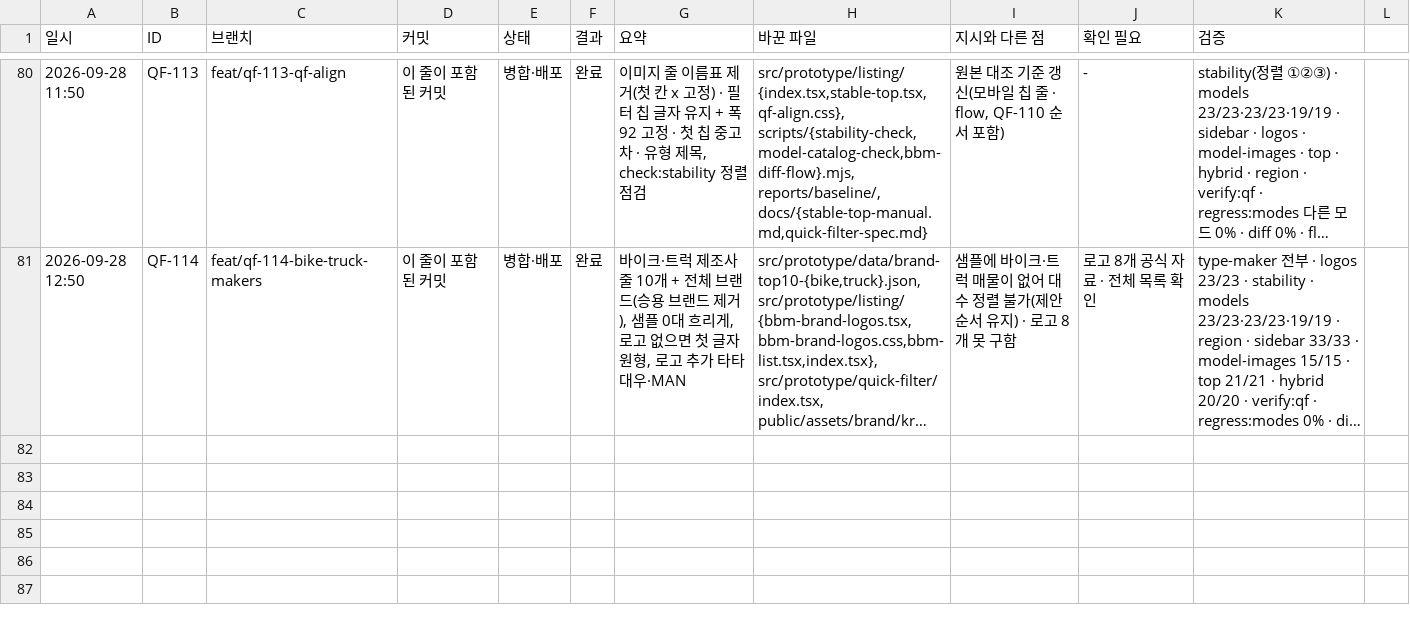
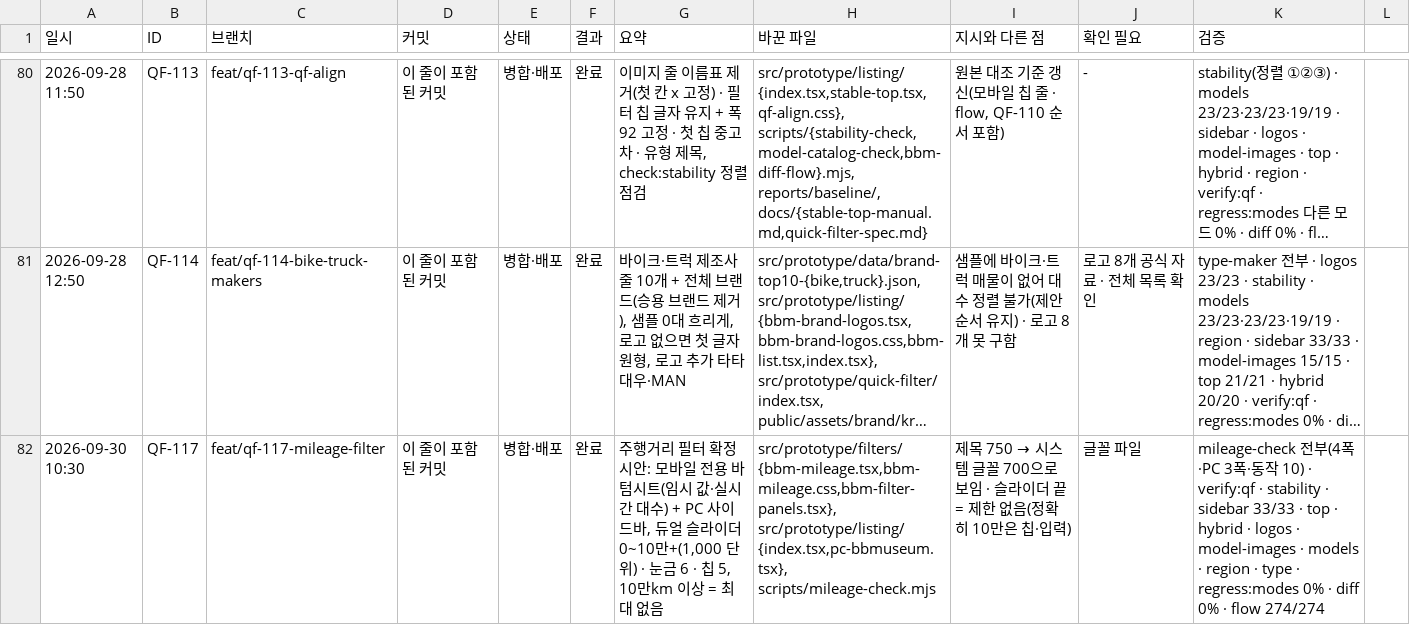
Before and after one commit to bobaekimboae/bobaedream, a CSV file: reports/work-log.csv, drawn as a sheet; only a part is shown, gaps mark what is left out; long unchanged cells end in …; the diff names each change by its address in the sheet, - before the commit and + after, or states it on an @@ line.

```diff
--- a/reports/work-log.csv
+++ b/reports/work-log.csv
+row 82: 2026-09-30 10:30 | QF-117 | feat/qf-117-mileage-filter | 이 줄이 포함된 커밋 | 병합·배포 | 완료 | 주행거리 필터 확정 시안: 모바일 전용 바텀시트(임시 값·실시간 대수) + PC 사이드바, 듀얼 슬라이더 0~10만+(1,000 단위) · 눈금 6 · 칩 5, 10만km 이상 = 최대 없음 | src/prototype/filters/{bbm-mileage.tsx,bbm-mileage.css,bbm-filter-panels.tsx}, src/prototype/listing/{index.tsx,pc-bbmuseum.tsx}, scripts/mileage-check.mjs | 제목 750 → 시스템 글꼴 700으로 보임 · 슬라이더 끝 = 제한 없음(정확히 10만은 칩·입력) | 글꼴 파일 | mileage-check 전부(4폭·PC 3폭·동작 10) · verify:qf · stability · sidebar 33/33 · top · hybrid · logos · model-images · models · region · type · regress:modes 0% · diff 0% · flow 274/274
```
Also changed, not shown: 4 other files.
